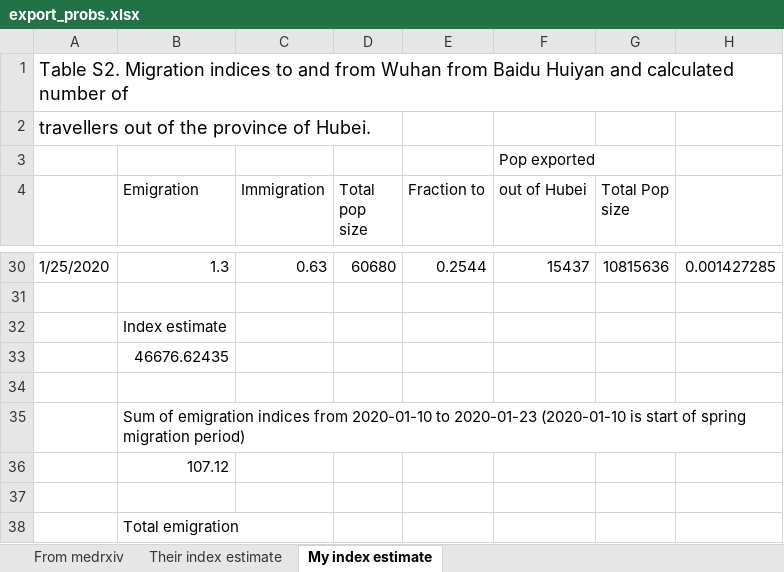
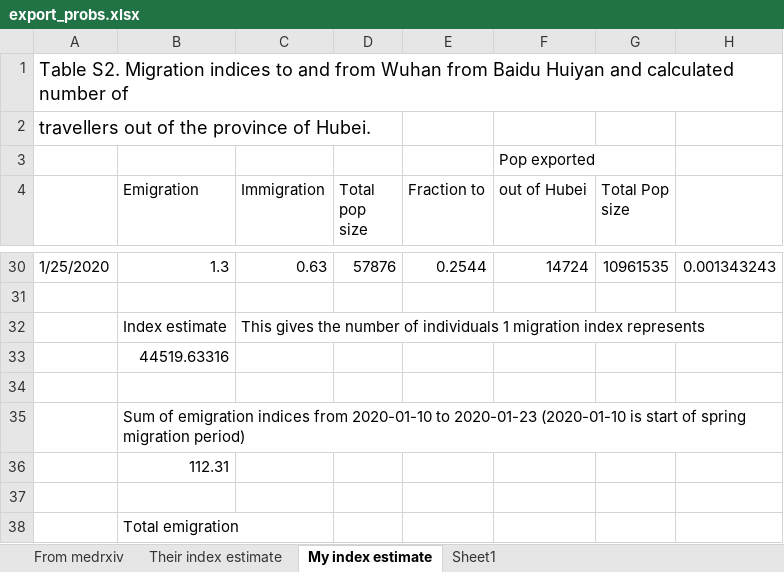
Before and after one commit to jameshay218/covback, an Excel workbook: data/export_probs.xlsx, sheet My index estimate, drawn as a sheet; only a part is shown, gaps mark what is left out; values as stored, in another font and other column widths than the file's, no borders; the diff covers the shown part only; the diff names each change by its address in the sheet, - before the commit and + after, or states it on an @@ line.

```diff
--- a/data/export_probs.xlsx (sheet My index estimate)
+++ b/data/export_probs.xlsx (sheet My index estimate)
+sheet tab: Sheet1
-D30 (Total pop size): 60680
+D30 (Total pop size): 57876
-F30 (out of Hubei): 15437
+F30 (out of Hubei): 14724
-G30 (Total Pop size): 10815636
+G30 (Total Pop size): 10961535
-H30: 0.001427285
+H30: 0.001343243
-C32 (Immigration): (empty)
+C32 (Immigration): This gives the number of individuals 1 migration index represents
-B33 (Emigration): 46676.62435
+B33 (Emigration): 44519.63316
-B36 (Emigration): 107.12
+B36 (Emigration): 112.31
```
Also changed, not shown: 95 edited cells elsewhere in this sheet, 37 other files.
